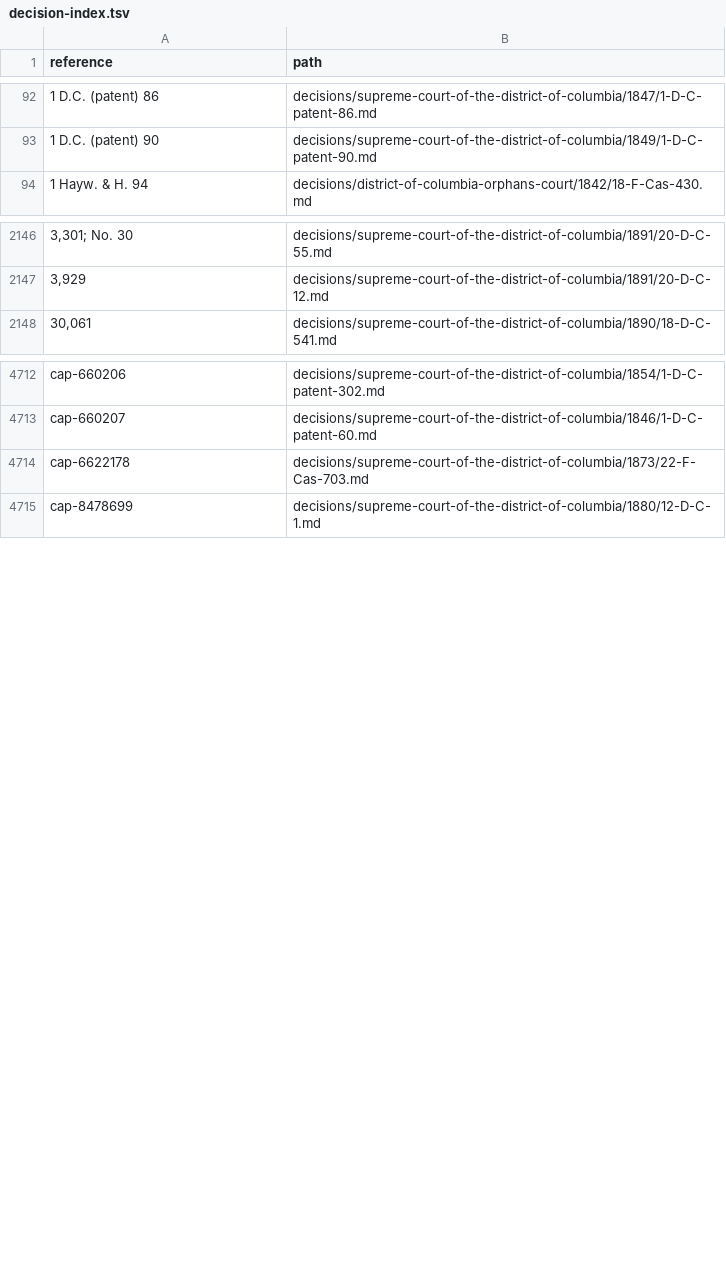
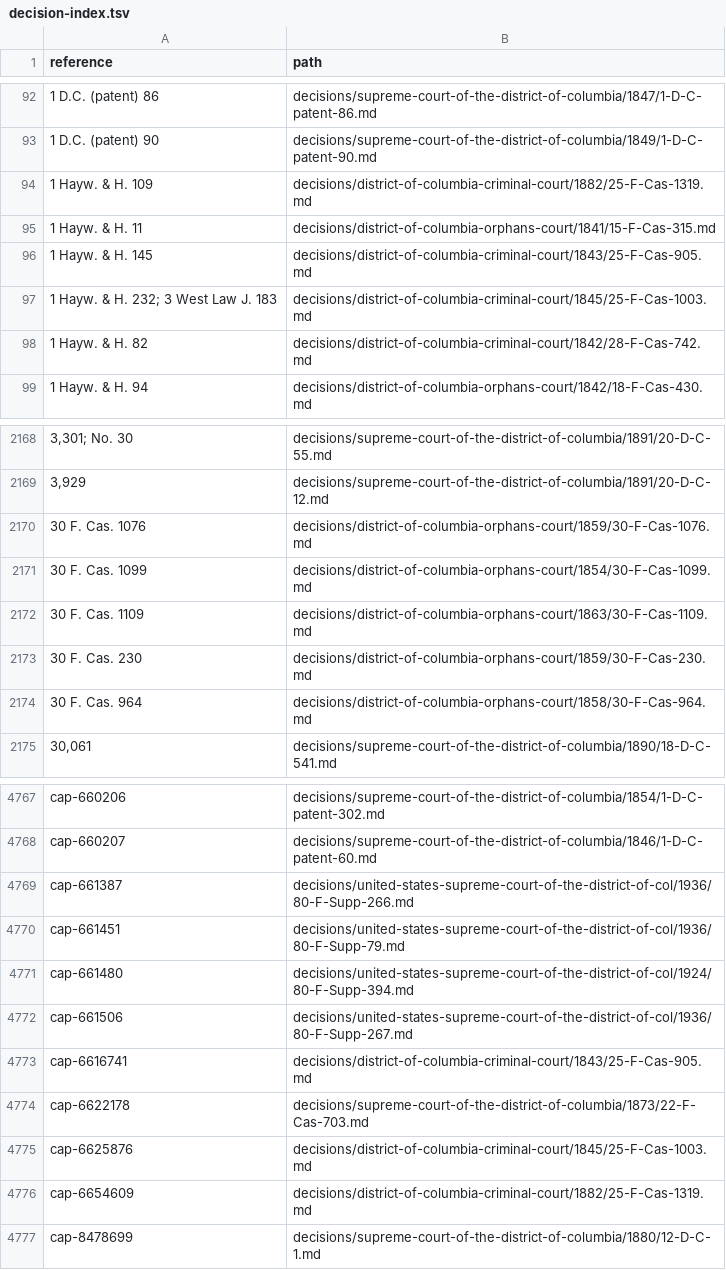
Before and after one commit to lexifina/united-states-district-of-columbia-other-courts-caselaw, a TSV file: decision-index.tsv, drawn as a sheet; only a part is shown, gaps mark what is left out; the diff covers the shown part only.

Commit message:
Documentation: CAP deep-check fixes of 2026-11-09: 23 decisions added, 19 corrected; decision index, decision-relations.tsv, decision-dates.tsv, overlay, corpus.json, README, REPRODUCE.md, tools
1335 clusters
16 corr head matter
3 corr wrong merge
69 index rows added
7 index rows dropped
23 new decisions
2 new head matter only
526 partial dates
1335 records

```diff
--- a/decision-index.tsv
+++ b/decision-index.tsv
@@ -93,2 +93,7 @@ reference	path
 1 D.C. (patent) 90	decisions/supreme-court-of-the-district-of-columbia/1849/1-D-C-patent-90.md
+1 Hayw. & H. 109	decisions/district-of-columbia-criminal-court/1882/25-F-Cas-1319.md
+1 Hayw. & H. 11	decisions/district-of-columbia-orphans-court/1841/15-F-Cas-315.md
+1 Hayw. & H. 145	decisions/district-of-columbia-criminal-court/1843/25-F-Cas-905.md
+1 Hayw. & H. 232; 3 West Law J. 183	decisions/district-of-columbia-criminal-court/1845/25-F-Cas-1003.md
+1 Hayw. & H. 82	decisions/district-of-columbia-criminal-court/1842/28-F-Cas-742.md
 1 Hayw. & H. 94	decisions/district-of-columbia-orphans-court/1842/18-F-Cas-430.md
@@ -2147,2 +2169,7 @@ reference	path
 3,929	decisions/supreme-court-of-the-district-of-columbia/1891/20-D-C-12.md
+30 F. Cas. 1076	decisions/district-of-columbia-orphans-court/1859/30-F-Cas-1076.md
+30 F. Cas. 1099	decisions/district-of-columbia-orphans-court/1854/30-F-Cas-1099.md
+30 F. Cas. 1109	decisions/district-of-columbia-orphans-court/1863/30-F-Cas-1109.md
+30 F. Cas. 230	decisions/district-of-columbia-orphans-court/1859/30-F-Cas-230.md
+30 F. Cas. 964	decisions/district-of-columbia-orphans-court/1858/30-F-Cas-964.md
 30,061	decisions/supreme-court-of-the-district-of-columbia/1890/18-D-C-541.md
@@ -4713,3 +4768,10 @@ cap-660206	decisions/supreme-court-of-the-district-of-columbia/1854/1-D-C-patent
 cap-660207	decisions/supreme-court-of-the-district-of-columbia/1846/1-D-C-patent-60.md
+cap-661387	decisions/united-states-supreme-court-of-the-district-of-col/1936/80-F-Supp-266.md
+cap-661451	decisions/united-states-supreme-court-of-the-district-of-col/1936/80-F-Supp-79.md
+cap-661480	decisions/united-states-supreme-court-of-the-district-of-col/1924/80-F-Supp-394.md
+cap-661506	decisions/united-states-supreme-court-of-the-district-of-col/1936/80-F-Supp-267.md
+cap-6616741	decisions/district-of-columbia-criminal-court/1843/25-F-Cas-905.md
 cap-6622178	decisions/supreme-court-of-the-district-of-columbia/1873/22-F-Cas-703.md
+cap-6625876	decisions/district-of-columbia-criminal-court/1845/25-F-Cas-1003.md
+cap-6654609	decisions/district-of-columbia-criminal-court/1882/25-F-Cas-1319.md
 cap-8478699	decisions/supreme-court-of-the-district-of-columbia/1880/12-D-C-1.md
```
Also changed, not shown: 45 added rows and 7 edited cells elsewhere in this file, 10 other files.
